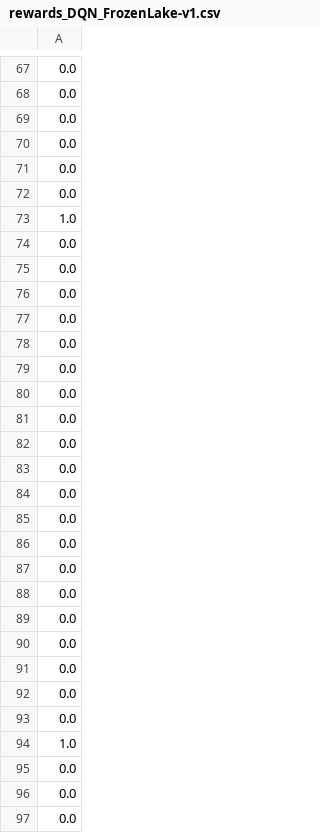
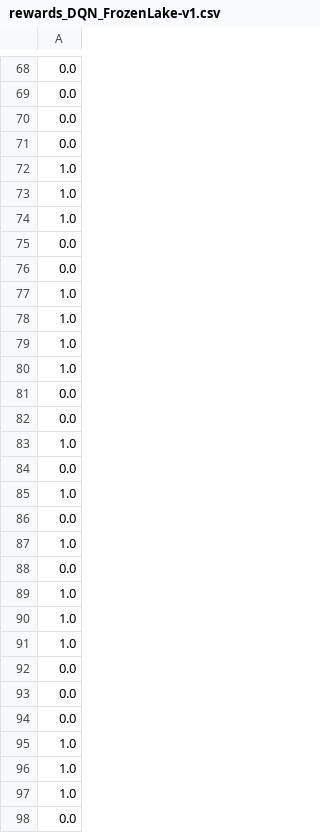
Before and after one commit to Nourimabrouk/MasterThesis-PPO, a CSV file: output/rewards_DQN_FrozenLake-v1.csv, drawn as a sheet; only a part is shown, gaps mark what is left out; removed rows and columns are numbered as before the commit, all else as after; the diff covers the shown part only; the diff names each change by its address in the sheet, - before the commit and + after, or states it on an @@ line.

```diff
--- a/output/rewards_DQN_FrozenLake-v1.csv
+++ b/output/rewards_DQN_FrozenLake-v1.csv
+row 72: 1.0
+row 73: 1.0
+row 74: 1.0
-row 14: 0.0
+row 75: 0.0
-row 15: 0.0
+row 76: 0.0
+row 77: 1.0
+row 78: 1.0
+row 79: 1.0
+row 80: 1.0
+row 85: 1.0
+row 87: 1.0
-row 77: 0.0
-row 78: 0.0
-row 79: 0.0
-row 80: 0.0
-row 81: 0.0
-row 82: 0.0
-row 83: 0.0
-row 84: 0.0
-row 85: 0.0
-row 86: 0.0
-row 87: 0.0
-row 88: 0.0
-row 89: 0.0
-row 90: 0.0
+row 89: 1.0
+row 90: 1.0
+row 91: 1.0
+row 96: 1.0
+row 97: 1.0
-row 96: 0.0
-row 97: 0.0
```
Also changed, not shown: 27 added rows, 25 removed rows and 8 moved rows elsewhere in this file, output/rewards_A2C_CartPole-v1.csv, output/rewards_A2C_FrozenLake-v1.csv, 19 other files.
